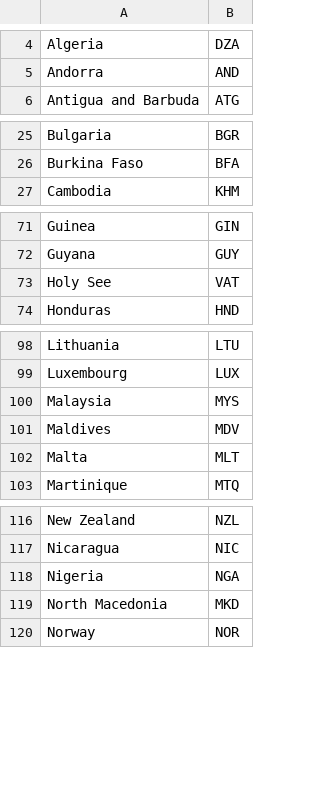
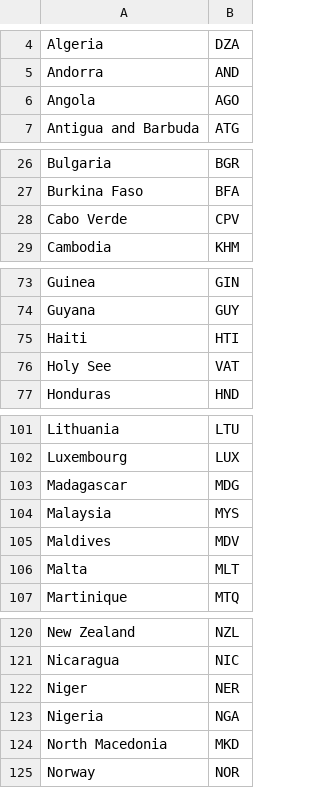
Before and after one commit to bernardn/covid-19, a CSV file: data/JHUCSSECountries2iso.csv, drawn as a sheet; only a part is shown, gaps mark what is left out; the diff covers the shown part only.

```diff
--- a/data/JHUCSSECountries2iso.csv
+++ b/data/JHUCSSECountries2iso.csv
@@ -5,2 +5,3 @@ Algeria;DZA
 Andorra;AND
+Angola;AGO
 Antigua and Barbuda;ATG
@@ -26,2 +27,3 @@ Bulgaria;BGR
 Burkina Faso;BFA
+Cabo Verde;CPV
 Cambodia;KHM
@@ -72,2 +74,3 @@ Guinea;GIN
 Guyana;GUY
+Haiti;HTI
 Holy See;VAT
@@ -99,2 +102,3 @@ Lithuania;LTU
 Luxembourg;LUX
+Madagascar;MDG
 Malaysia;MYS
@@ -117,2 +121,3 @@ New Zealand;NZL
 Nicaragua;NIC
+Niger;NER
 Nigeria;NGA
```
Also changed, not shown: 2 added rows elsewhere in this file, data/covid19-aggregated-tcrd-regions.csv, 2 other files.
